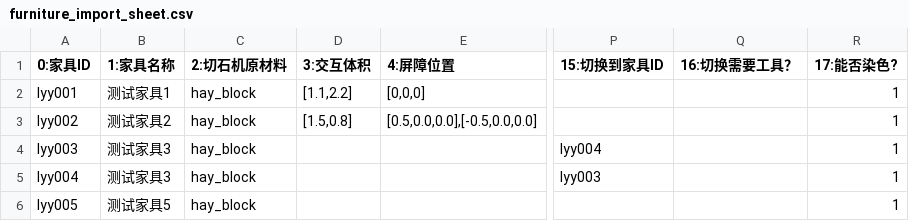
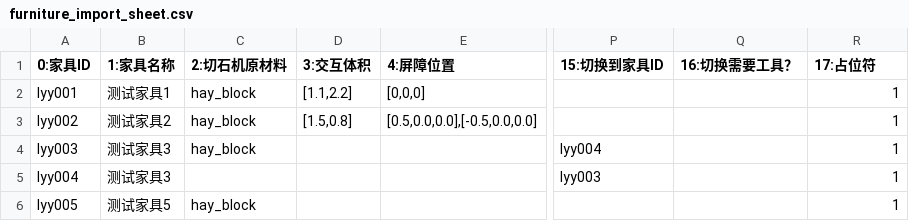
Before and after one commit to Acappellia/pinecone, a CSV file: furniture_import_sheet.csv, drawn as a sheet; only a part is shown, gaps mark what is left out; the diff names each change by its address in the sheet, - before the commit and + after, or states it on an @@ line.

```diff
--- a/furniture_import_sheet.csv
+++ b/furniture_import_sheet.csv
-R1: 17:能否染色?
+R1: 17:占位符
-C5 (2:切石机原材料): hay_block
+C5 (2:切石机原材料): (empty)
```
Also changed, not shown: 2 other files.
